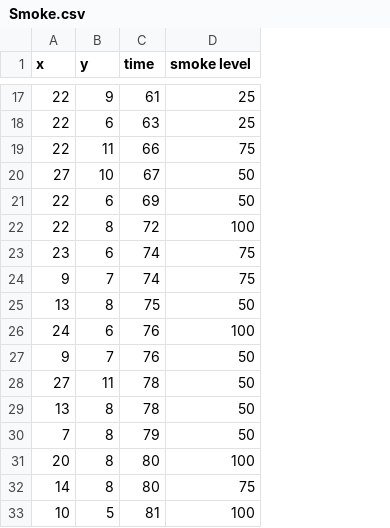
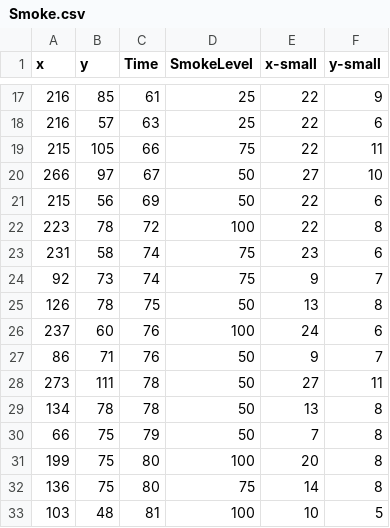
Before and after one commit to efyoungud/prioritevac, a CSV file: Smoke.csv, drawn as a sheet; only a part is shown, gaps mark what is left out; the diff covers the shown part only; the diff names each change by its address in the sheet, - before the commit and + after, or states it on an @@ line.

```diff
--- a/Smoke.csv
+++ b/Smoke.csv
+column E (x-small), rows 17-33: 22 | 22 | 22 | 27 | 22 | 22 | 23 | 9 | 13 | 24 | 9 | 27 | 13 | 7 | 20 | 14 | 10
+column F (y-small), rows 17-33: 9 | 6 | 11 | 10 | 6 | 8 | 6 | 7 | 8 | 6 | 7 | 11 | 8 | 8 | 8 | 8 | 5
-C1: time
+C1: Time
-D1: smoke level
+D1: SmokeLevel
-A17:A18 (x): 22
+A17:A18 (x): 216
-B17 (y): 9
+B17 (y): 85
-B18 (y): 6
+B18 (y): 57
-A19 (x): 22
+A19 (x): 215
-B19 (y): 11
+B19 (y): 105
-A20 (x): 27
+A20 (x): 266
-B20 (y): 10
+B20 (y): 97
-A21 (x): 22
+A21 (x): 215
-B21 (y): 6
+B21 (y): 56
-A22 (x): 22
+A22 (x): 223
-B22 (y): 8
+B22 (y): 78
-A23 (x): 23
+A23 (x): 231
-B23 (y): 6
+B23 (y): 58
-A24 (x): 9
+A24 (x): 92
-B24 (y): 7
+B24 (y): 73
-A25 (x): 13
+A25 (x): 126
-B25 (y): 8
+B25 (y): 78
-A26 (x): 24
+A26 (x): 237
-B26 (y): 6
+B26 (y): 60
-A27 (x): 9
+A27 (x): 86
-B27 (y): 7
+B27 (y): 71
-A28 (x): 27
+A28 (x): 273
-B28 (y): 11
+B28 (y): 111
-A29 (x): 13
+A29 (x): 134
-B29 (y): 8
+B29 (y): 78
-A30 (x): 7
+A30 (x): 66
-B30:B32 (y): 8
+B30:B32 (y): 75
-A31 (x): 20
+A31 (x): 199
-A32 (x): 14
+A32 (x): 136
-A33 (x): 10
+A33 (x): 103
-B33 (y): 5
+B33 (y): 48
```
Also changed, not shown: 64 edited cells elsewhere in this file, building_nightclub.csv, fire_nightclub_merged.csv, 1 other file.
